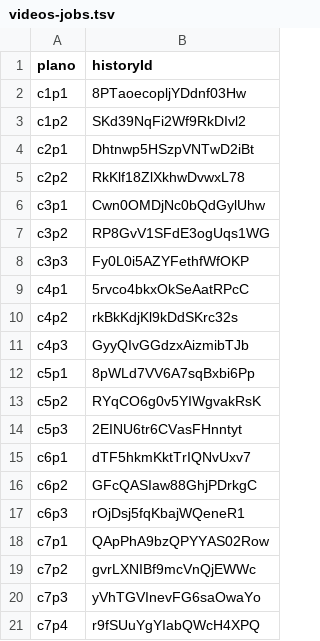
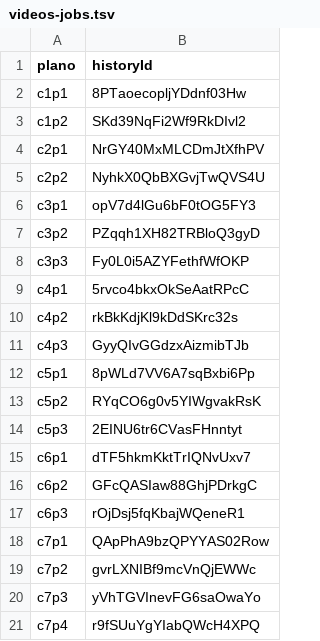
Before and after one commit to guilhermedevfernandes-cmd/geracao-eleita-flix, a TSV file: ep09-o-nascimento-de-jesus/videos-jobs.tsv, drawn as a sheet.

```diff
--- a/ep09-o-nascimento-de-jesus/videos-jobs.tsv
+++ b/ep09-o-nascimento-de-jesus/videos-jobs.tsv
@@ -3,6 +3,6 @@ c1p1	8PTaoecopljYDdnf03Hw
 c1p2	SKd39NqFi2Wf9RkDIvl2
-c2p1	Dhtnwp5HSzpVNTwD2iBt
-c2p2	RkKlf18ZlXkhwDvwxL78
-c3p1	Cwn0OMDjNc0bQdGylUhw
-c3p2	RP8GvV1SFdE3ogUqs1WG
+c2p1	NrGY40MxMLCDmJtXfhPV
+c2p2	NyhkX0QbBXGvjTwQVS4U
+c3p1	opV7d4lGu6bF0tOG5FY3
+c3p2	PZqqh1XH82TRBloQ3gyD
 c3p3	Fy0L0i5AZYFethfWfOKP
```
Also changed, not shown: ep09-o-nascimento-de-jesus/imagens-resources.tsv, 5 other files.
